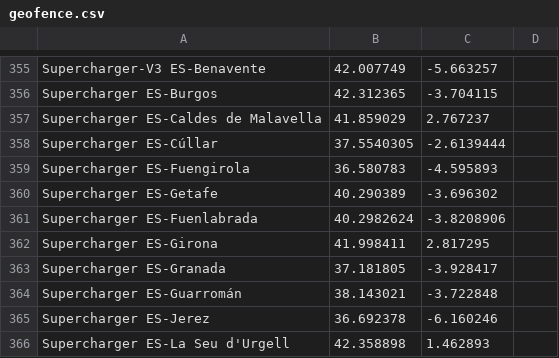
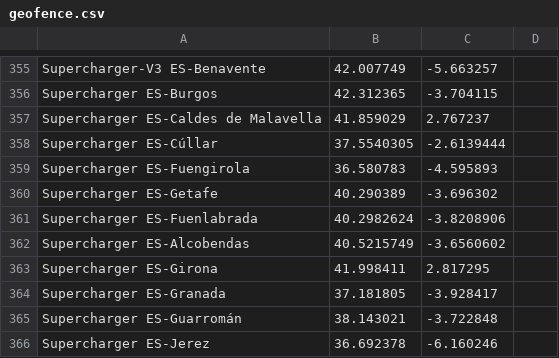
Before and after one commit to bassmaster187/TeslaLogger, a CSV file: TeslaLogger/bin/geofence.csv, drawn as a sheet; only a part is shown, gaps mark what is left out; the shorter side is filled out with more unchanged rows.

Commit message:
Update geofence.csv
Add supercharguers

```diff
--- a/TeslaLogger/bin/geofence.csv
+++ b/TeslaLogger/bin/geofence.csv
@@ -361,2 +361,3 @@ Supercharger ES-Getafe, 40.290389, -3.696302
 Supercharger ES-Fuenlabrada, 40.2982624, -3.8208906
+Supercharger ES-Alcobendas, 40.5215749, -3.6560602
 Supercharger ES-Girona, 41.998411, 2.817295
```
